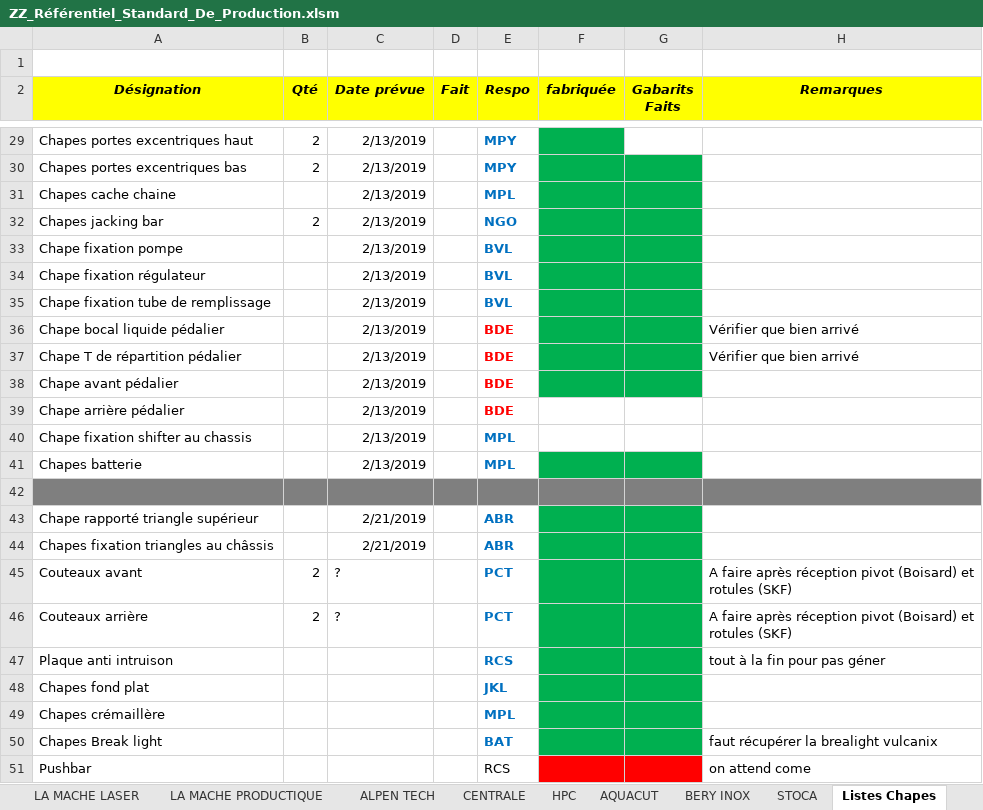
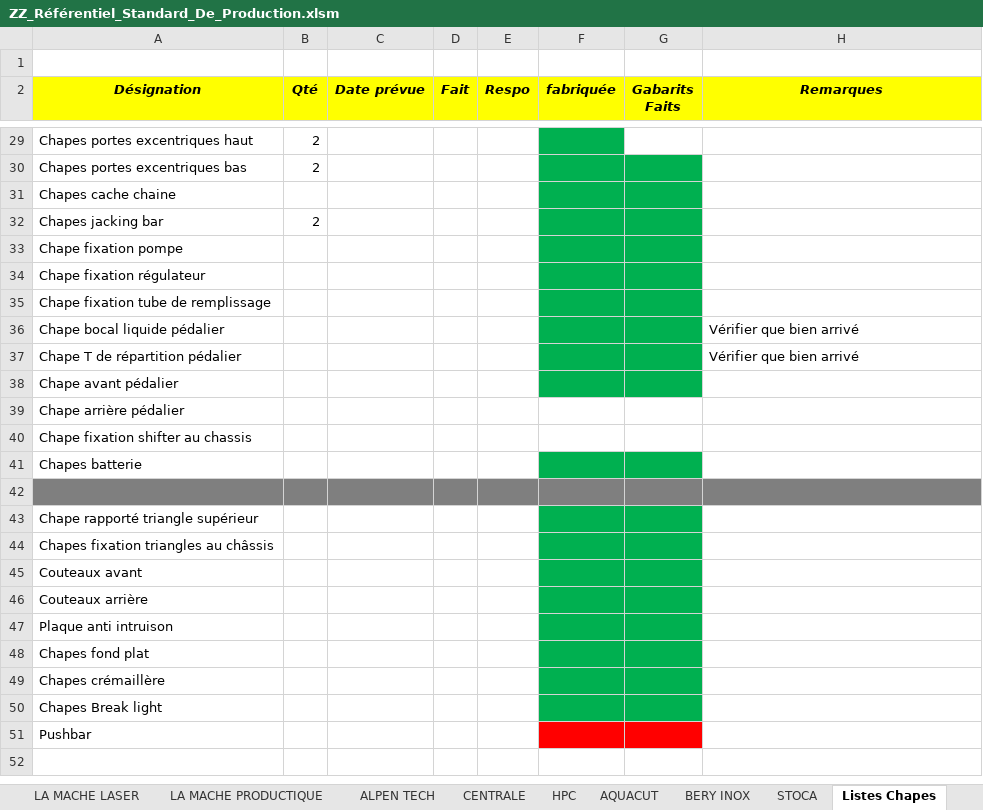
Before and after one commit to EOSCogniton/STUF-2020, an Excel workbook: AA - Mise en plan/ZZ_Référentiel_Standard_De_Production.xlsm, sheet Listes Chapes, drawn as a sheet; only a part is shown, gaps mark what is left out; values as stored, in another font and other column widths than the file's, no borders; the diff covers the shown part only; the diff names each change by its address in the sheet, - before the commit and + after, or states it on an @@ line.

```diff
--- a/AA - Mise en plan/ZZ_Référentiel_Standard_De_Production.xlsm (sheet Listes Chapes)
+++ b/AA - Mise en plan/ZZ_Référentiel_Standard_De_Production.xlsm (sheet Listes Chapes)
-C29:C41 (Date prévue): 2/13/2019
+C29:C41 (Date prévue): (empty)
-E29:E30 (Respo): MPY
+E29:E30 (Respo): (empty)
-E31 (Respo): MPL
+E31 (Respo): (empty)
-E32 (Respo): NGO
+E32 (Respo): (empty)
-E33:E35 (Respo): BVL
+E33:E35 (Respo): (empty)
-E36:E39 (Respo): BDE
+E36:E39 (Respo): (empty)
-E40:E41 (Respo): MPL
+E40:E41 (Respo): (empty)
-C43:C44 (Date prévue): 2/21/2019
+C43:C44 (Date prévue): (empty)
-E43:E44 (Respo): ABR
+E43:E44 (Respo): (empty)
-B45:B46 (Qté): 2
+B45:B46 (Qté): (empty)
-C45:C46 (Date prévue): ?
+C45:C46 (Date prévue): (empty)
-E45:E46 (Respo): PCT
+E45:E46 (Respo): (empty)
-H45:H46 (Remarques): A faire après réception pivot (Boisard) et rotules (SKF)
+H45:H46 (Remarques): (empty)
-E47 (Respo): RCS
+E47 (Respo): (empty)
-H47 (Remarques): tout à la fin pour pas géner
+H47 (Remarques): (empty)
-E48 (Respo): JKL
+E48 (Respo): (empty)
-E49 (Respo): MPL
+E49 (Respo): (empty)
-E50 (Respo): BAT
+E50 (Respo): (empty)
-H50 (Remarques): faut récupérer la brealight vulcanix
+H50 (Remarques): (empty)
-E51 (Respo): RCS
+E51 (Respo): (empty)
-H51 (Remarques): on attend come
+H51 (Remarques): (empty)
```
Also changed, not shown: 46 edited cells elsewhere in this sheet, sheet HPC, sheet ALPEN TECH, sheet BOISARD, sheet STOCA, sheet AQUACUT, sheet BERY INOX, 1 more sheet.
